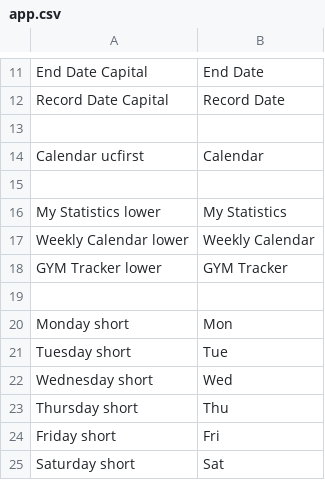
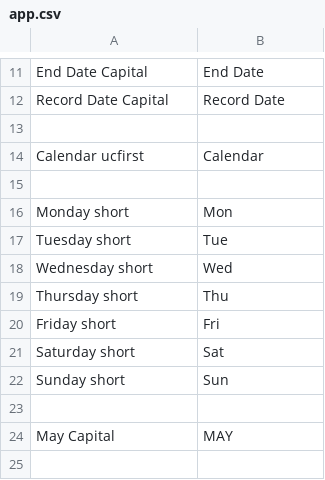
Before and after one commit to vknyvz/gym-Tracker-App, a CSV file: languages/en/app.csv, drawn as a sheet; only a part is shown, gaps mark what is left out; the shorter side is filled out with more unchanged rows.

```diff
--- a/languages/en/app.csv
+++ b/languages/en/app.csv
@@ -15,6 +15,2 @@
 
-"My Statistics lower";"My Statistics"
-"Weekly Calendar lower";"Weekly Calendar"
-"GYM Tracker lower";"GYM Tracker"
-
 "Monday short";"Mon"
```
Also changed, not shown: languages/tr/app.csv, 13 other files.
